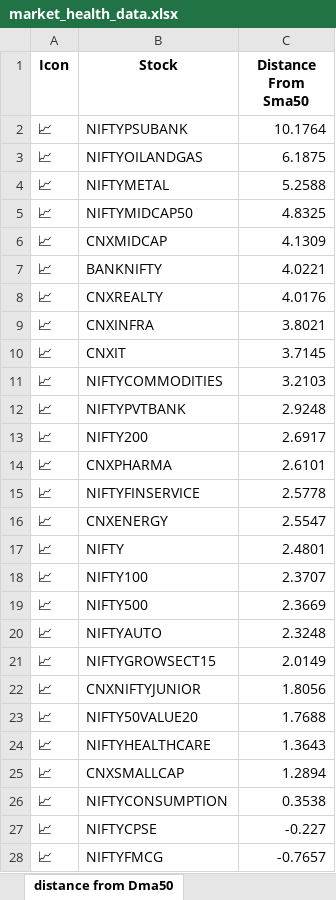
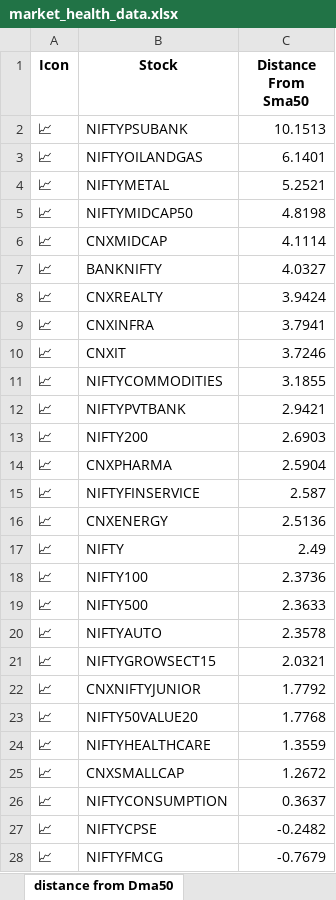
Before and after one commit to twyvernss/market-health-data, an Excel workbook: market_health_data.xlsx, sheet distance from Dma50, drawn as a sheet; only a part is shown; values as stored, in another font and other column widths than the file's, no borders; the diff covers the shown part only; the diff names each change by its address in the sheet, - before the commit and + after, or states it on an @@ line.

```diff
--- a/market_health_data.xlsx (sheet distance from Dma50)
+++ b/market_health_data.xlsx (sheet distance from Dma50)
-C2 (Distance From Sma50): 10.1764
+C2 (Distance From Sma50): 10.1513
-C3 (Distance From Sma50): 6.1875
+C3 (Distance From Sma50): 6.1401
-C4 (Distance From Sma50): 5.2588
+C4 (Distance From Sma50): 5.2521
-C5 (Distance From Sma50): 4.8325
+C5 (Distance From Sma50): 4.8198
-C6 (Distance From Sma50): 4.1309
+C6 (Distance From Sma50): 4.1114
-C7 (Distance From Sma50): 4.0221
+C7 (Distance From Sma50): 4.0327
-C8 (Distance From Sma50): 4.0176
+C8 (Distance From Sma50): 3.9424
-C9 (Distance From Sma50): 3.8021
+C9 (Distance From Sma50): 3.7941
-C10 (Distance From Sma50): 3.7145
+C10 (Distance From Sma50): 3.7246
-C11 (Distance From Sma50): 3.2103
+C11 (Distance From Sma50): 3.1855
-C12 (Distance From Sma50): 2.9248
+C12 (Distance From Sma50): 2.9421
-C13 (Distance From Sma50): 2.6917
+C13 (Distance From Sma50): 2.6903
-C14 (Distance From Sma50): 2.6101
+C14 (Distance From Sma50): 2.5904
-C15 (Distance From Sma50): 2.5778
+C15 (Distance From Sma50): 2.587
-C16 (Distance From Sma50): 2.5547
+C16 (Distance From Sma50): 2.5136
-C17 (Distance From Sma50): 2.4801
+C17 (Distance From Sma50): 2.49
-C18 (Distance From Sma50): 2.3707
+C18 (Distance From Sma50): 2.3736
-C19 (Distance From Sma50): 2.3669
+C19 (Distance From Sma50): 2.3633
-C20 (Distance From Sma50): 2.3248
+C20 (Distance From Sma50): 2.3578
-C21 (Distance From Sma50): 2.0149
+C21 (Distance From Sma50): 2.0321
-C22 (Distance From Sma50): 1.8056
+C22 (Distance From Sma50): 1.7792
-C23 (Distance From Sma50): 1.7688
+C23 (Distance From Sma50): 1.7768
-C24 (Distance From Sma50): 1.3643
+C24 (Distance From Sma50): 1.3559
-C25 (Distance From Sma50): 1.2894
+C25 (Distance From Sma50): 1.2672
-C26 (Distance From Sma50): 0.3538
+C26 (Distance From Sma50): 0.3637
-C27 (Distance From Sma50): -0.227
+C27 (Distance From Sma50): -0.2482
-C28 (Distance From Sma50): -0.7657
+C28 (Distance From Sma50): -0.7679
```
Also changed, not shown: 2 edited cells elsewhere in this sheet, sheet Industry Analysis, sheet Top Gainers, sheet Top Losers, sheet 2 Week Return, sheet 1 Month Performance, sheet Stock List, 2 more sheets.
